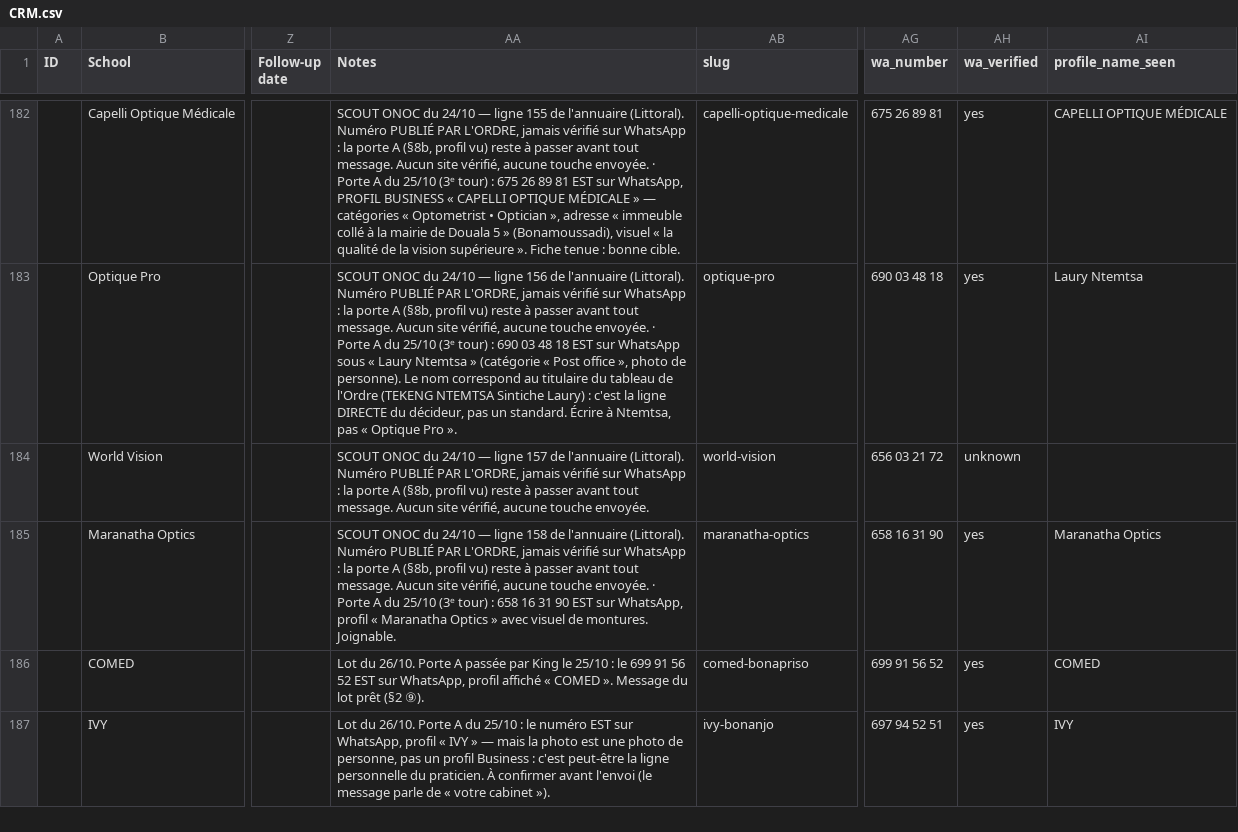
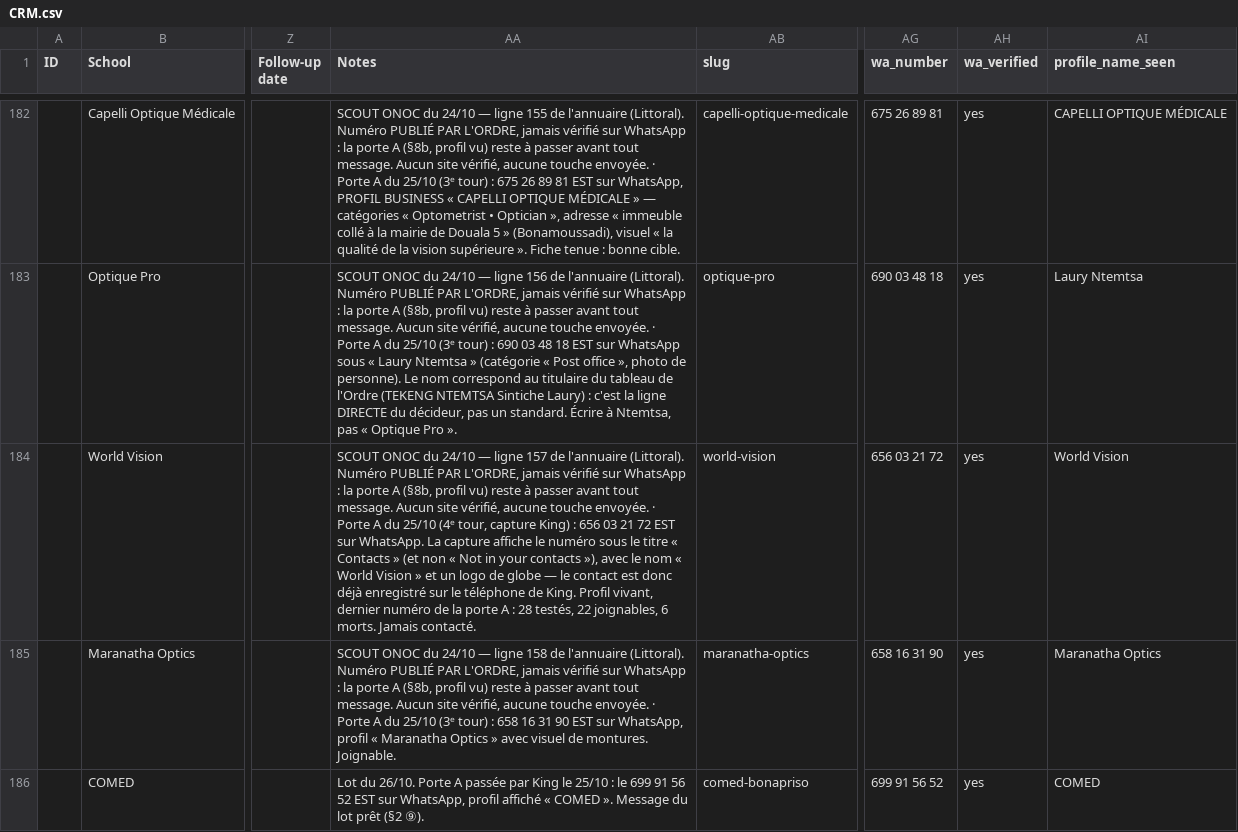
Before and after one commit to AKWOKING/AMK, a CSV file: leads/CRM.csv, drawn as a sheet; only a part is shown, gaps mark what is left out; the shorter side is filled out with more unchanged rows; the diff names each change by its address in the sheet, - before the commit and + after, or states it on an @@ line.

Commit message:
Étape 0 : le graphe passe avant PRE-FLIGHT (ruling 141) ; message v6 sans présentation et à but nommé ; porte A fermée
Co-authored-by: arena-agent <297053741+arena-agent@users.noreply.github.com>

```diff
--- a/leads/CRM.csv
+++ b/leads/CRM.csv
-AA184 (Notes): …touche envoyée.
+AA184 (Notes): …touche envoyée. · Porte A du 25/10 (4ᵉ tour, capture King) : 656 03 21 72 EST sur WhatsApp. La capture affiche le numéro sous le titre « Contacts » (et non « Not in your contacts »), avec le nom « World Vision » et un logo de globe — le contact est donc déjà enregistré sur le téléphone de King. Profil vivant, dernier numéro de la porte A : 28 testés, 22 joignables, 6 morts. Jamais contacté.
-AH184 (wa_verified): unknown
+AH184 (wa_verified): yes
-AI184 (profile_name_seen): (empty)
+AI184 (profile_name_seen): World Vision
```
Also changed, not shown: leads/Daily-Plan.csv, 25 other files.
